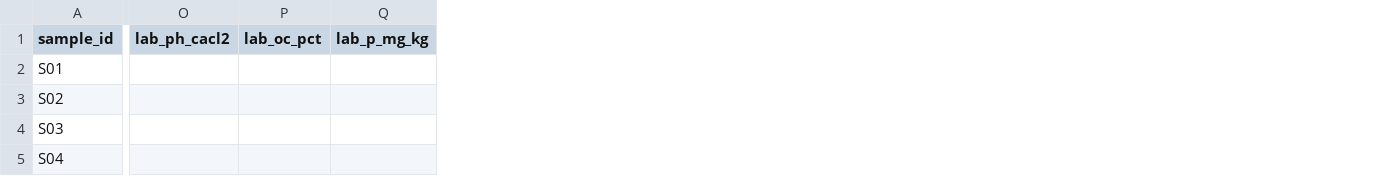
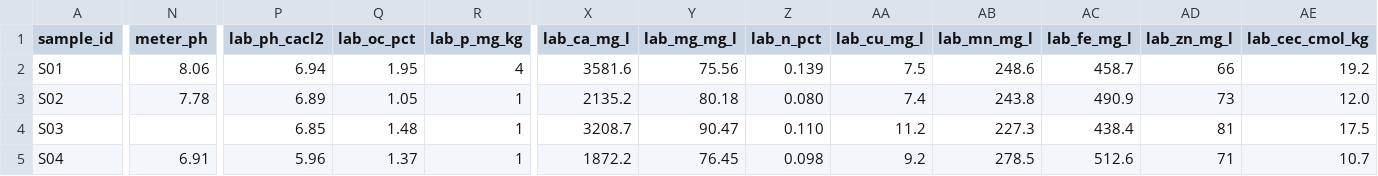
Before and after one commit to lush-is-him/soilsense-zm, a CSV file: docs/evaluation/samples.csv, drawn as a sheet; only a part is shown, gaps mark what is left out; addresses are those after the commit; the diff covers the shown part only; the diff names each change by its address in the sheet, - before the commit and + after, or states it on an @@ line.

```diff
--- a/docs/evaluation/samples.csv
+++ b/docs/evaluation/samples.csv
+column N (meter_ph), rows 2-5: 8.06 | 7.78 |  | 6.91
+column X (lab_ca_mg_l), rows 2-5: 3581.6 | 2135.2 | 3208.7 | 1872.2
+column Y (lab_mg_mg_l), rows 2-5: 75.56 | 80.18 | 90.47 | 76.45
+column Z (lab_n_pct), rows 2-5: 0.139 | 0.080 | 0.110 | 0.098
+column AA (lab_cu_mg_l), rows 2-5: 7.5 | 7.4 | 11.2 | 9.2
+column AB (lab_mn_mg_l), rows 2-5: 248.6 | 243.8 | 227.3 | 278.5
+column AC (lab_fe_mg_l), rows 2-5: 458.7 | 490.9 | 438.4 | 512.6
+column AD (lab_zn_mg_l), rows 2-5: 66 | 73 | 81 | 71
+column AE (lab_cec_cmol_kg), rows 2-5: 19.2 | 12.0 | 17.5 | 10.7
-P2 (lab_ph_cacl2): (empty)
+P2 (lab_ph_cacl2): 6.94
-Q2 (lab_oc_pct): (empty)
+Q2 (lab_oc_pct): 1.95
-R2 (lab_p_mg_kg): (empty)
+R2 (lab_p_mg_kg): 4
-P3 (lab_ph_cacl2): (empty)
+P3 (lab_ph_cacl2): 6.89
-Q3 (lab_oc_pct): (empty)
+Q3 (lab_oc_pct): 1.05
-R3:R5 (lab_p_mg_kg): (empty)
+R3:R5 (lab_p_mg_kg): 1
-P4 (lab_ph_cacl2): (empty)
+P4 (lab_ph_cacl2): 6.85
-Q4 (lab_oc_pct): (empty)
+Q4 (lab_oc_pct): 1.48
-P5 (lab_ph_cacl2): (empty)
+P5 (lab_ph_cacl2): 5.96
-Q5 (lab_oc_pct): (empty)
+Q5 (lab_oc_pct): 1.37
```
Also changed, not shown: 140 edited cells elsewhere in this file, 23 other files.
